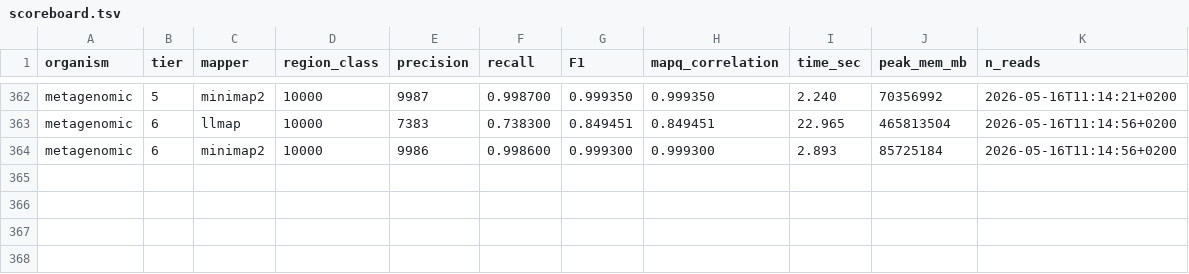
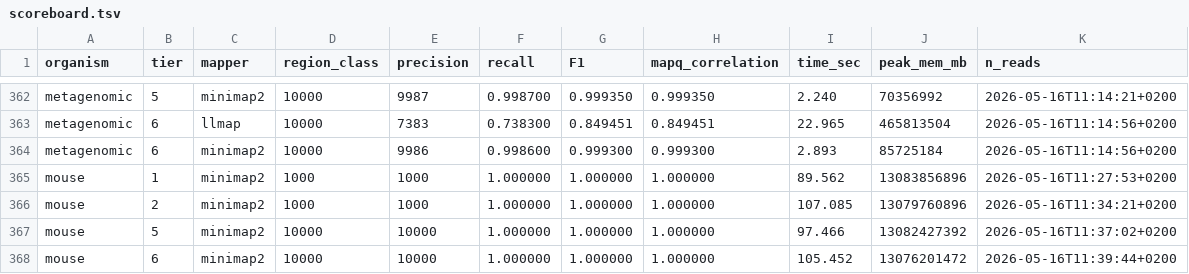
Before and after one commit to schlein-lab/LLmap, a TSV file: benchmarks/scoreboard.tsv, drawn as a sheet; only a part is shown, gaps mark what is left out; the diff names each change by its address in the sheet, - before the commit and + after, or states it on an @@ line.

```diff
--- a/benchmarks/scoreboard.tsv
+++ b/benchmarks/scoreboard.tsv
+row 365: mouse | 1 | minimap2 | 1000 | 1000 | 1.000000 | 1.000000 | 1.000000 | 89.562 | 13083856896 | 2026-05-16T11:27:53+0200
+row 366: mouse | 2 | minimap2 | 1000 | 1000 | 1.000000 | 1.000000 | 1.000000 | 107.085 | 13079760896 | 2026-05-16T11:34:21+0200
+row 367: mouse | 5 | minimap2 | 10000 | 10000 | 1.000000 | 1.000000 | 1.000000 | 97.466 | 13082427392 | 2026-05-16T11:37:02+0200
+row 368: mouse | 6 | minimap2 | 10000 | 10000 | 1.000000 | 1.000000 | 1.000000 | 105.452 | 13076201472 | 2026-05-16T11:39:44+0200
```
Also changed, not shown: 2 other files.
